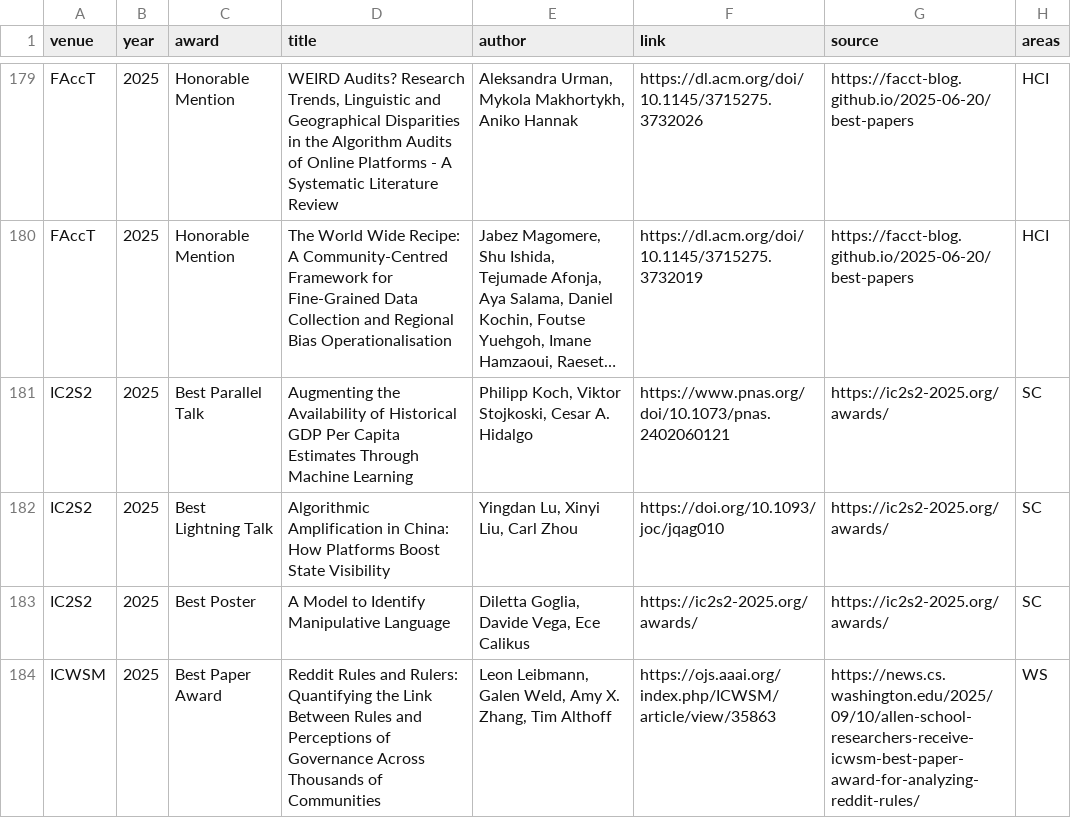
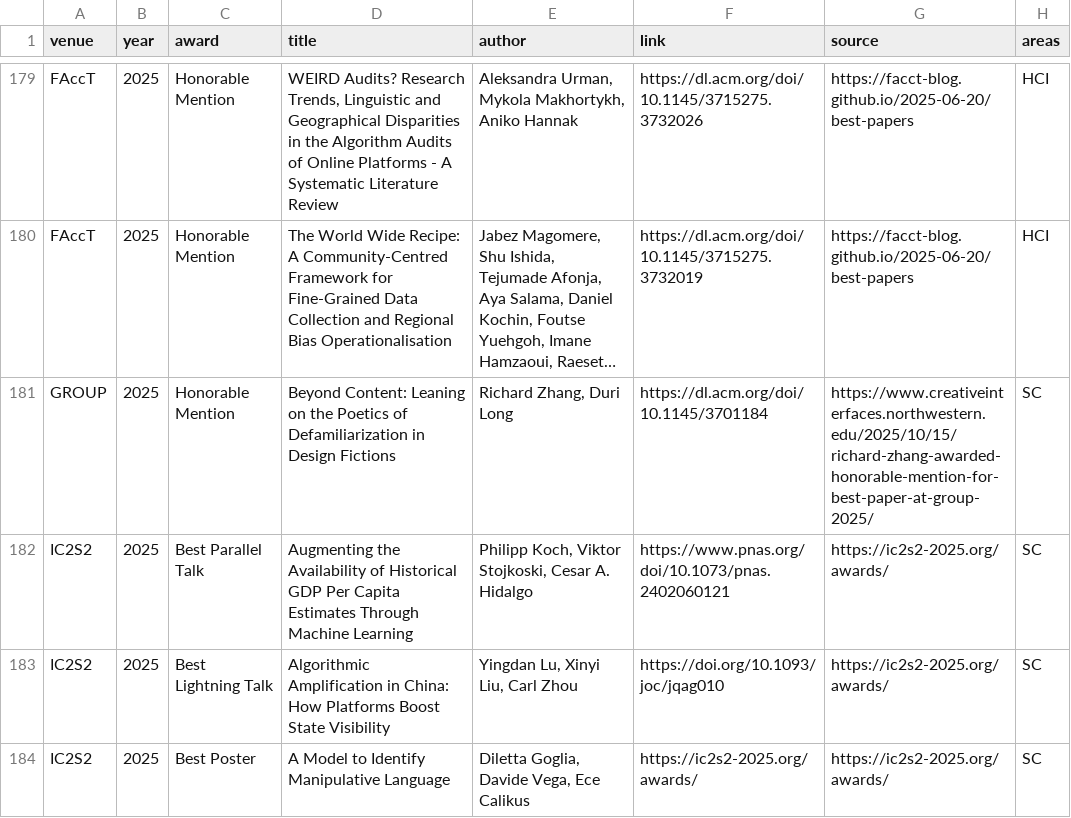
Before and after one commit to kkwmr/social-computing-best-papers, a CSV file: data/awards.csv, drawn as a sheet; only a part is shown, gaps mark what is left out; the shorter side is filled out with more unchanged rows; long unchanged cells end in …; the diff names each change by its address in the sheet, - before the commit and + after, or states it on an @@ line.

Commit message:
data: sync from casp.jp (2026-08-27)

```diff
--- a/data/awards.csv
+++ b/data/awards.csv
+row 181: GROUP | 2025 | Honorable Mention | Beyond Content: Leaning on the Poetics of Defamiliarization in Design Fictions | Richard Zhang, Duri Long | https://dl.acm.org/doi/10.1145/3701184 | https://www.creativeinterfaces.northwestern.edu/2025/10/15/richard-zhang-awarded-honorable-mention-for-best-paper-at-group-2025/ | SC
```
Also changed, not shown: 3 other files.
